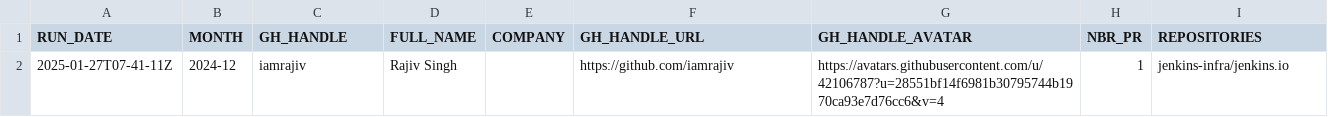
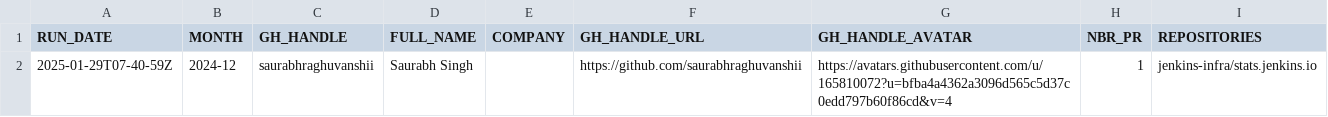
Before and after one commit to jmMeessen/jenkins-contribution-stats, a CSV file: data/honored_contributor.csv, drawn as a sheet.

```diff
--- a/data/honored_contributor.csv
+++ b/data/honored_contributor.csv
@@ -1,2 +1,2 @@
 "RUN_DATE", "MONTH", "GH_HANDLE", "FULL_NAME", "COMPANY", "GH_HANDLE_URL", "GH_HANDLE_AVATAR", "NBR_PR", "REPOSITORIES"
-"2025-01-27T07-41-11Z", "2024-12", "iamrajiv", "Rajiv Singh", "", "https://github.com/iamrajiv", "https://avatars.githubusercontent.com/u/42106787?u=28551bf14f6981b30795744b1970ca93e7d76cc6&v=4", "1", "jenkins-infra/jenkins.io"
+"2025-01-29T07-40-59Z", "2024-12", "saurabhraghuvanshii", "Saurabh Singh", "", "https://github.com/saurabhraghuvanshii", "https://avatars.githubusercontent.com/u/165810072?u=bfba4a4362a3096d565c5d37c0edd797b60f86cd&v=4", "1", "jenkins-infra/stats.jenkins.io"
```
